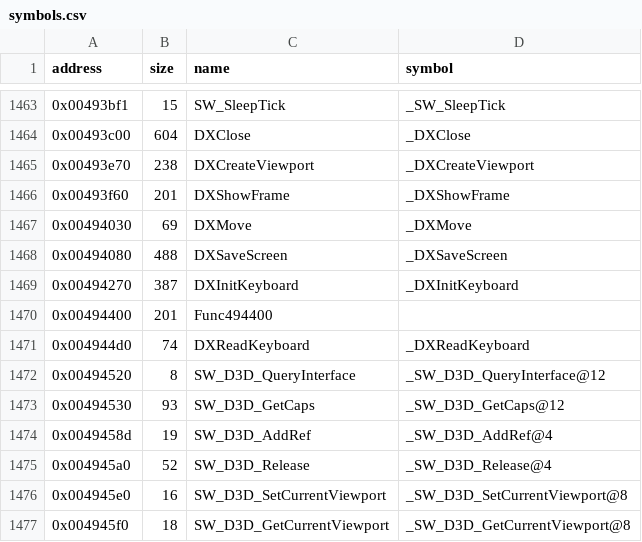
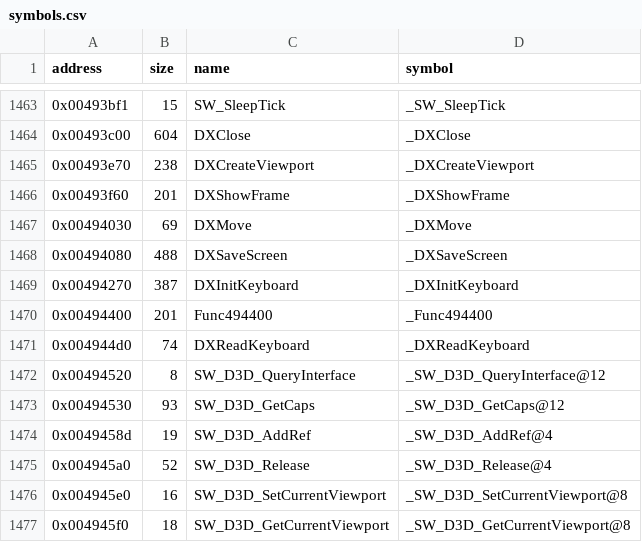
Before and after one commit to LostArtefacts/tr04, a CSV file: config/symbols.csv, drawn as a sheet; only a part is shown, gaps mark what is left out.

```diff
--- a/config/symbols.csv
+++ b/config/symbols.csv
@@ -1469,3 +1469,3 @@ address,size,name,symbol
 0x00494270,387,DXInitKeyboard,_DXInitKeyboard
-0x00494400,201,Func494400,
+0x00494400,201,Func494400,_Func494400
 0x004944d0,74,DXReadKeyboard,_DXReadKeyboard
```
Also changed, not shown: 3 other files.
